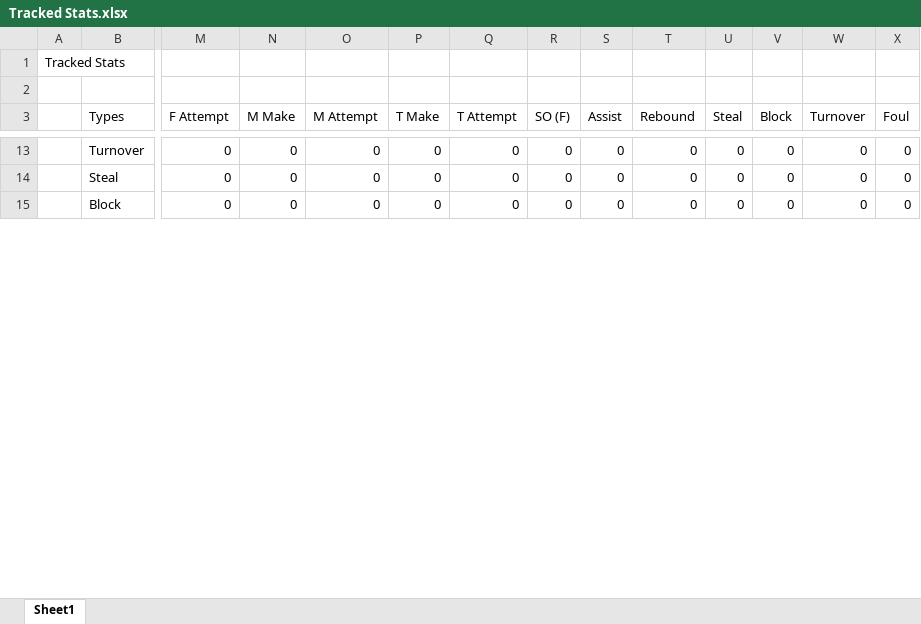
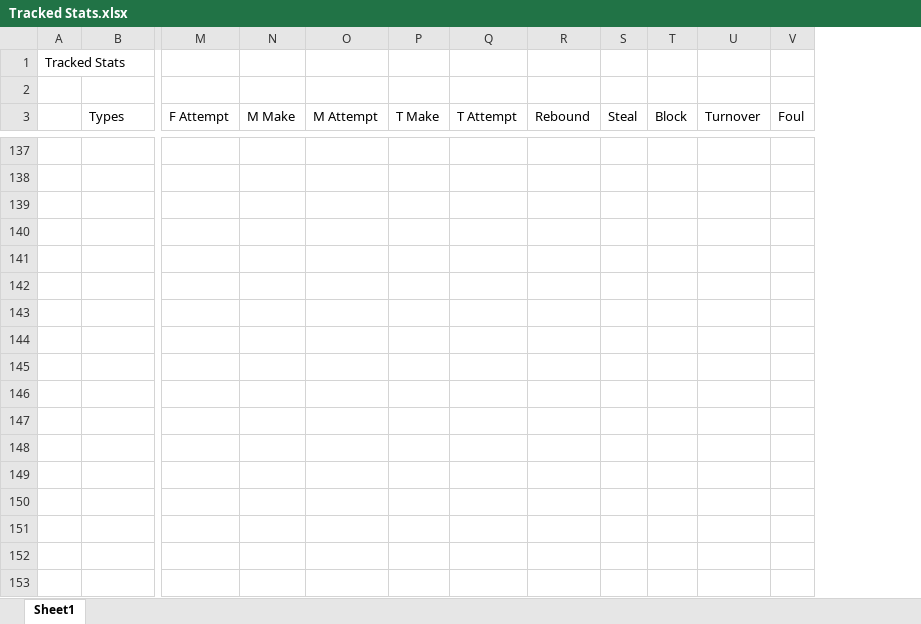
Before and after one commit to KingGoose20/TLTBO, an Excel workbook: Other Files/Tracked Stats.xlsx, sheet Sheet1, drawn as a sheet; only a part is shown, gaps mark what is left out; values as stored, in another font and other column widths than the file's, no cell formats; table styles not drawn; removed rows and columns are numbered as before the commit, all else as after; rows hold the shown columns only; the diff covers the shown part only; the diff names each change by its address in the sheet, - before the commit and + after, or states it on an @@ line.

```diff
--- a/Other Files/Tracked Stats.xlsx (sheet Sheet1)
+++ b/Other Files/Tracked Stats.xlsx (sheet Sheet1)
-column R (SO (F)), rows 13-15: all 0
-column S (Assist), rows 13-15: all 0
-row 137:  | Turnover | 0 | 0 | 0 | 0 | 0 | 0 | 0 | 0 | 0 | 0 | 0 | 0
+row 137: (empty)
+row 138: (empty)
-row 139:  | Steal | 0 | 0 | 0 | 0 | 0 | 0 | 0 | 0 | 0 | 0 | 0 | 0
+row 139: (empty)
+row 140: (empty)
+row 141: (empty)
+row 142: (empty)
+row 143: (empty)
+row 144: (empty)
+row 145: (empty)
+row 146: (empty)
-row 147:  | Block | 0 | 0 | 0 | 0 | 0 | 0 | 0 | 0 | 0 | 0 | 0 | 0
+row 147: (empty)
+row 148: (empty)
+row 149: (empty)
+row 150: (empty)
+row 151: (empty)
+row 152: (empty)
+row 153: (empty)
```
Also changed, not shown: 204 added rows, 2 removed rows and 138 edited cells elsewhere in this sheet, cell formats, formulas that keep their value, 3 other files.
